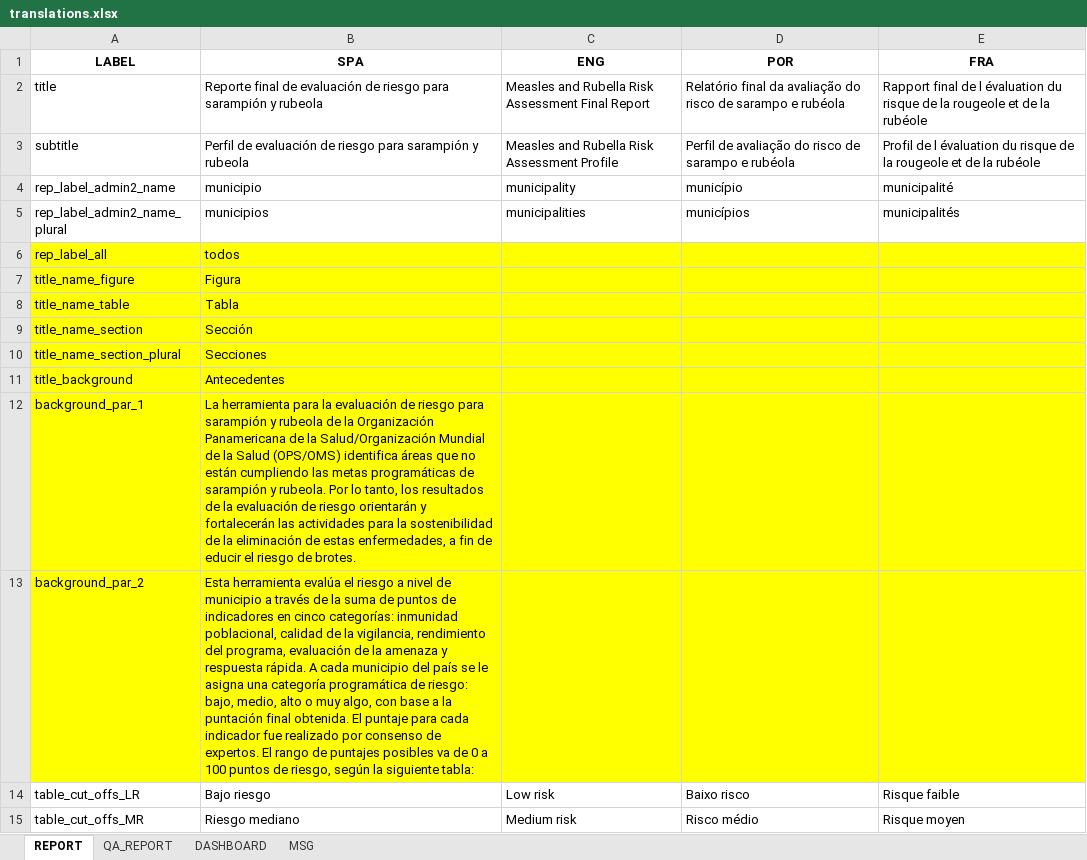
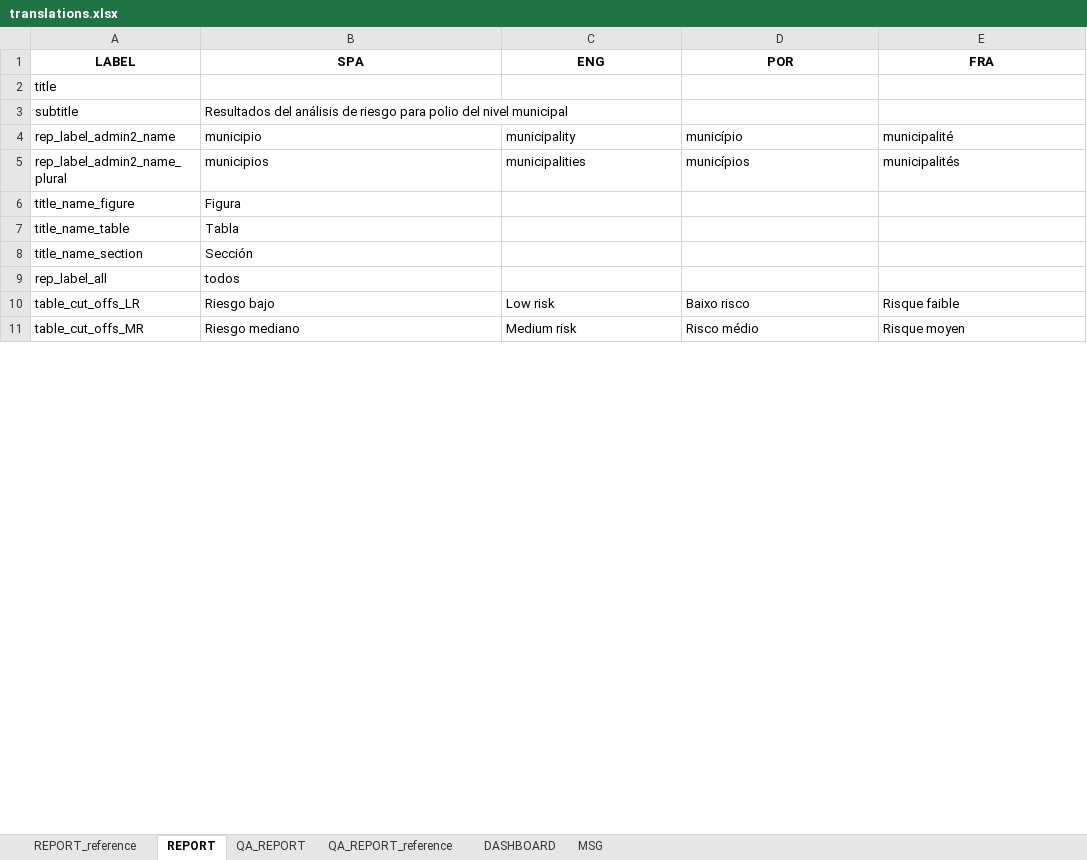
Before and after one commit to Oliversinn/polio-risk, an Excel workbook: src/R/translations.xlsx, sheet REPORT, drawn as a sheet; only a part is shown; values as stored, in another font and other column widths than the file's, no borders; removed rows and columns are numbered as before the commit, all else as after; the diff covers the shown part only; the diff names each change by its address in the sheet, - before the commit and + after, or states it on an @@ line.

```diff
--- a/src/R/translations.xlsx (sheet REPORT)
+++ b/src/R/translations.xlsx (sheet REPORT)
+sheet tab: REPORT_reference
+sheet tab: QA_REPORT_reference
-B2 (SPA): Reporte final de evaluación de riesgo para sarampión y rubeola
+B2 (SPA): (empty)
-C2 (ENG): Measles and Rubella Risk Assessment Final Report
+C2 (ENG): (empty)
-D2 (POR): Relatório final da avaliação do risco de sarampo e rubéola
+D2 (POR): (empty)
-E2 (FRA): Rapport final de l évaluation du risque de la rougeole et de la rubéole
+E2 (FRA): (empty)
-B3 (SPA): Perfil de evaluación de riesgo para sarampión y rubeola
+B3 (SPA): Resultados del análisis de riesgo para polio del nivel municipal
-C3 (ENG): Measles and Rubella Risk Assessment Profile
+C3 (ENG): (empty)
-D3 (POR): Perfil de avaliação do risco de sarampo e rubéola
+D3 (POR): (empty)
-E3 (FRA): Profil de l évaluation du risque de la rougeole et de la rubéole
+E3 (FRA): (empty)
-A6:E8 fill: #FFFF00
+A6:E8 fill: none
-row 10: title_name_section_plural | Secciones
-row 11: title_background | Antecedentes
-row 12: background_par_1 | La herramienta para la evaluación de riesgo para sarampión y rubeola de la Organización Panamericana de la Salud/Organización Mundial de la Salud (OPS/OMS) identifica áreas que no están cumpliendo las metas programáticas de sarampión y rubeola. Por lo tanto, los resultados de la evaluación de riesgo orientarán y fortalecerán las actividades para la sostenibilidad de la eliminación de estas enfermedades, a fin de educir el riesgo de brotes.
-row 13: background_par_2 | Esta herramienta evalúa el riesgo a nivel de municipio a través de la suma de puntos de indicadores en cinco categorías: inmunidad poblacional, calidad de la vigilancia, rendimiento del programa, evaluación de la amenaza y respuesta rápida. A cada municipio del país se le asigna una categoría programática de riesgo: bajo, medio, alto o muy algo, con base a la puntación final obtenida. El puntaje para cada indicador fue realizado por consenso de expertos. El rango de puntajes posibles va de 0 a 100 puntos de riesgo, según la siguiente tabla:
@@ row 6 moved to row 9: rep_label_all @@
-B10 (SPA): Bajo riesgo
+B10 (SPA): Riesgo bajo
```
Also changed, not shown: 2 added rows, 146 removed rows, 2 moved rows and 1 edited cell elsewhere in this sheet, sheet QA_REPORT, src/Data/country_data.xlsx, template/SPA/country_data.xlsx, 1 other file.
